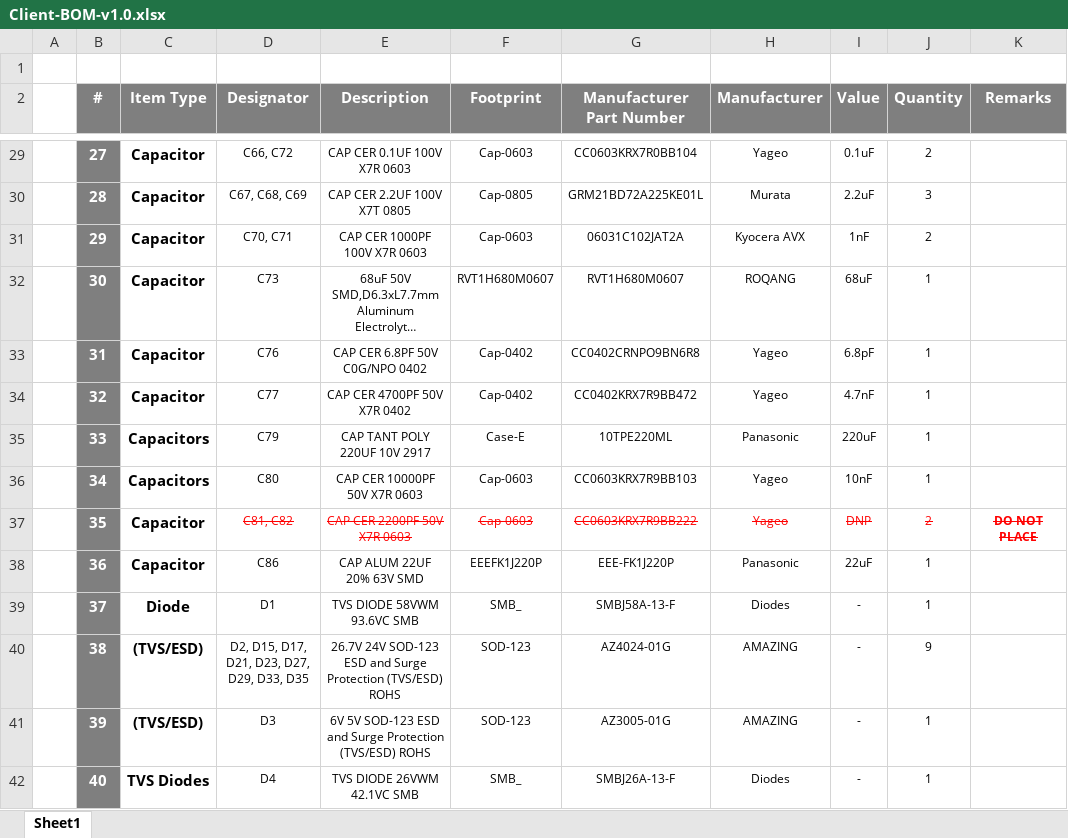
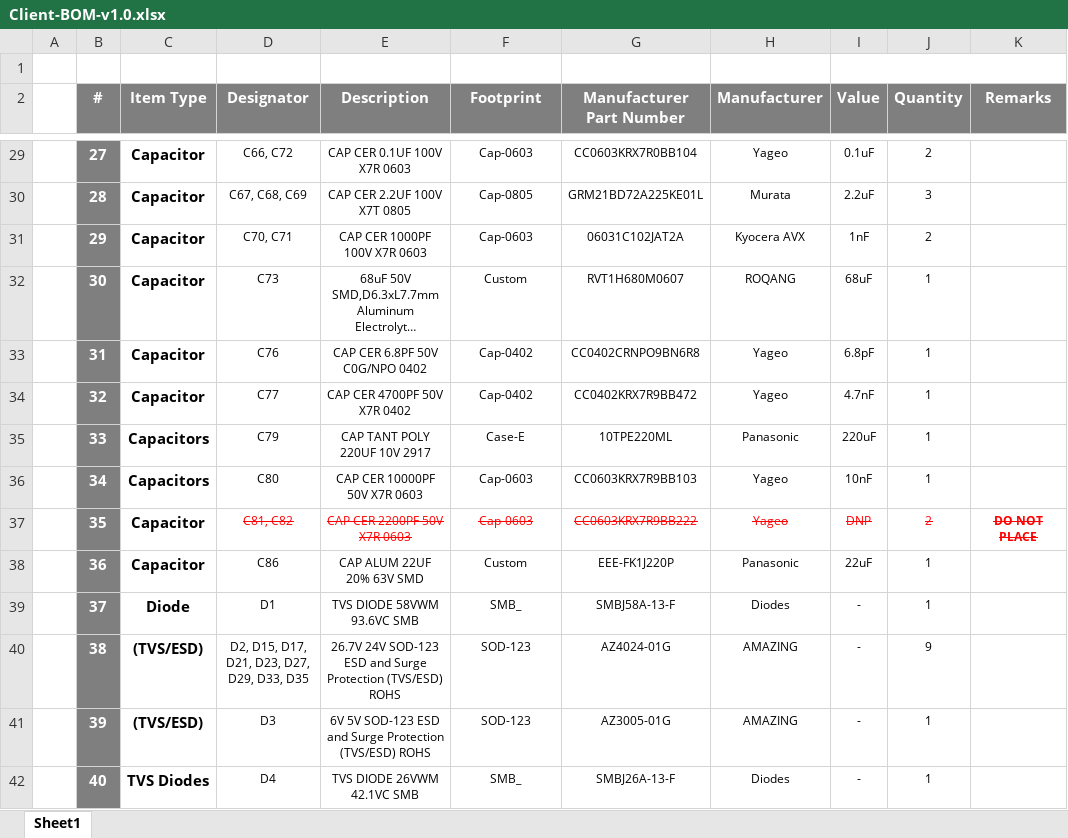
Before and after one commit to eSpark-Backup/alexy-ouden-industrial-iot-board, an Excel workbook: Design Files/Industrial IOT development board-v1.0/BOM/Client-BOM-v1.0.xlsx, sheet Sheet1, drawn as a sheet; only a part is shown, gaps mark what is left out; long unchanged cells end in …; values as stored, in another font and other column widths than the file's, no borders; the diff covers the shown part only; the diff names each change by its address in the sheet, - before the commit and + after, or states it on an @@ line.

```diff
--- a/Design Files/Industrial IOT development board-v1.0/BOM/Client-BOM-v1.0.xlsx (sheet Sheet1)
+++ b/Design Files/Industrial IOT development board-v1.0/BOM/Client-BOM-v1.0.xlsx (sheet Sheet1)
-F32 (Footprint): RVT1H680M0607
+F32 (Footprint): Custom
-F38 (Footprint): EEEFK1J220P
+F38 (Footprint): Custom
```
Also changed, not shown: 4 added rows and 28 edited cells elsewhere in this sheet, 1 other file.
